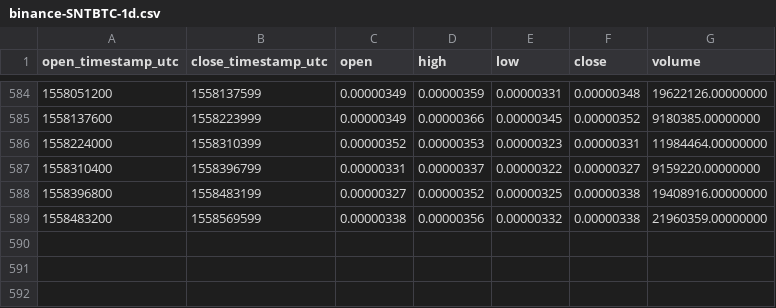
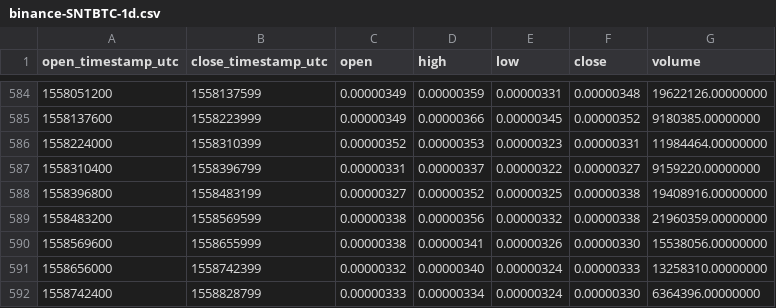
Before and after one commit to cryptobigbro/binance-SNTBTC, a CSV file: binance-SNTBTC-1d.csv, drawn as a sheet; only a part is shown, gaps mark what is left out; the diff names each change by its address in the sheet, - before the commit and + after, or states it on an @@ line.

Commit message:
Update OHLCV data.

```diff
--- a/binance-SNTBTC-1d.csv
+++ b/binance-SNTBTC-1d.csv
+row 590: 1558569600 | 1558655999 | 0.00000338 | 0.00000341 | 0.00000326 | 0.00000330 | 15538056.00000000
+row 591: 1558656000 | 1558742399 | 0.00000332 | 0.00000340 | 0.00000324 | 0.00000333 | 13258310.00000000
+row 592: 1558742400 | 1558828799 | 0.00000333 | 0.00000334 | 0.00000324 | 0.00000330 | 6364396.00000000
```
Also changed, not shown: 1 other file.
